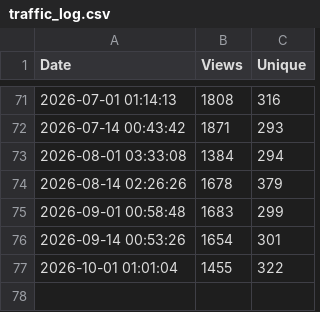
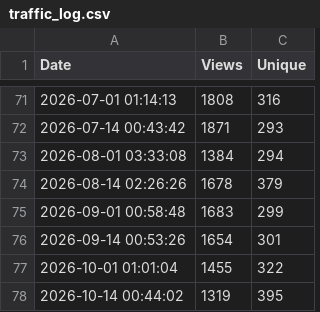
Before and after one commit to kebaldwi/NET-AUTOMATE, a CSV file: CODE/TRAFFIC/traffic_log.csv, drawn as a sheet; only a part is shown, gaps mark what is left out; the diff names each change by its address in the sheet, - before the commit and + after, or states it on an @@ line.

```diff
--- a/CODE/TRAFFIC/traffic_log.csv
+++ b/CODE/TRAFFIC/traffic_log.csv
+row 78: 2026-10-14 00:44:02 | 1319 | 395
```
Also changed, not shown: 1 other file.
